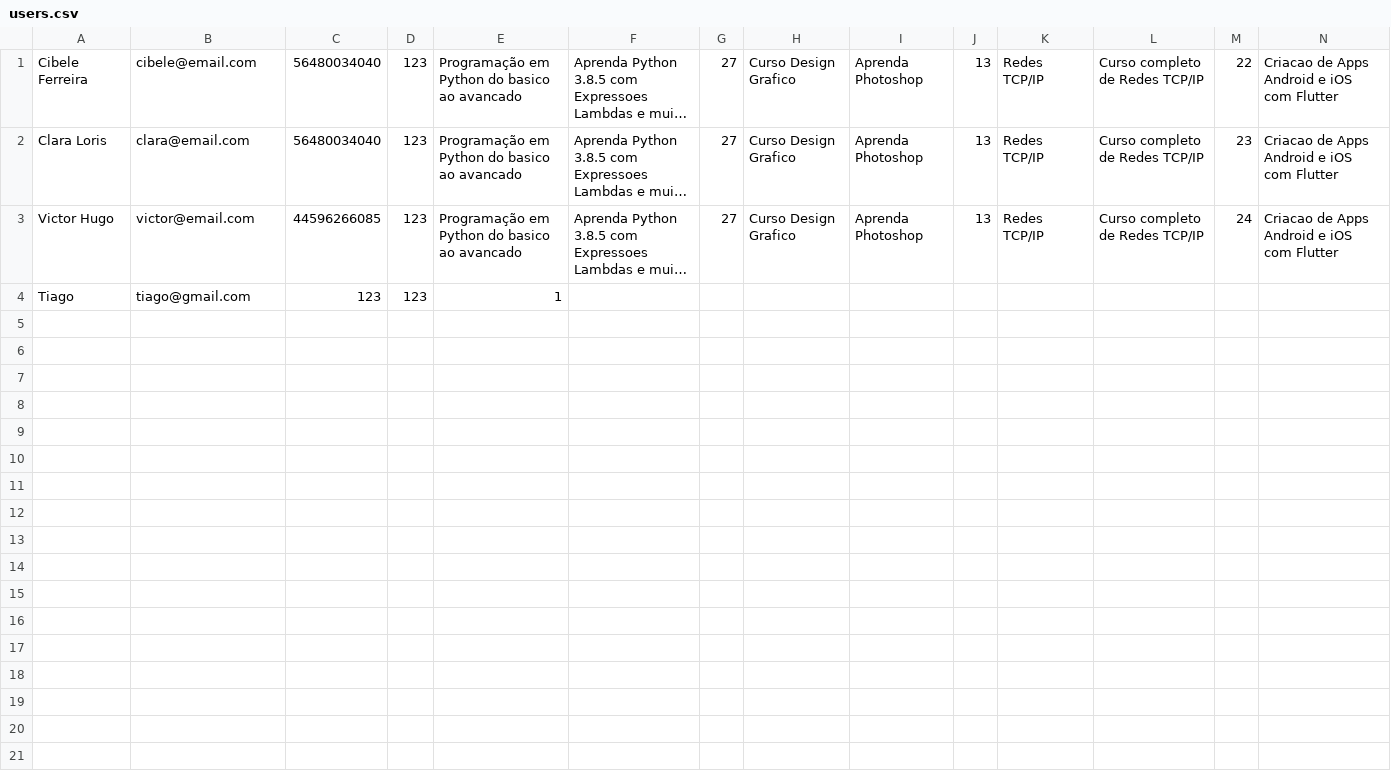
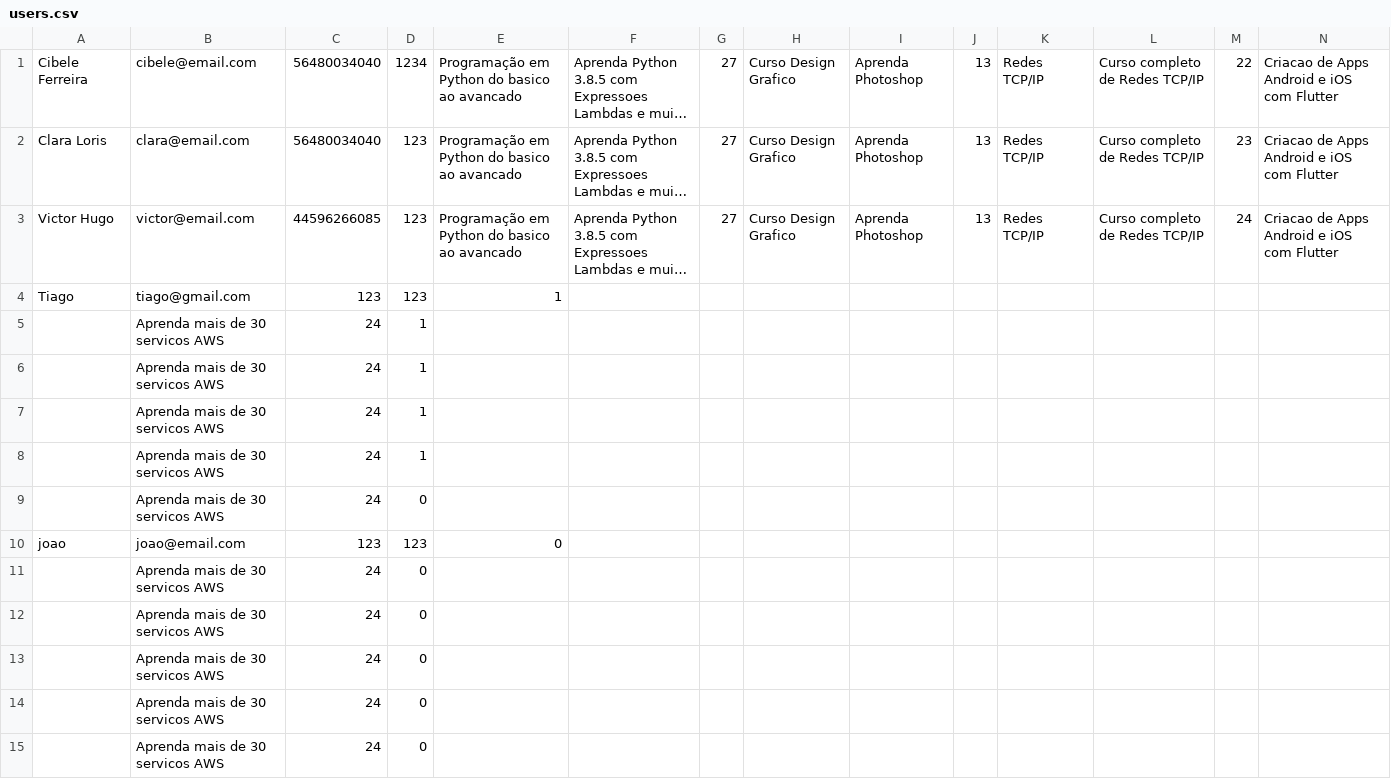
Before and after one commit to caffeine-free/cursos-ja, a CSV file: database/users.csv, drawn as a sheet; only a part is shown; long unchanged cells end in …; rows hold the shown columns only; the diff names each change by its address in the sheet, - before the commit and + after, or states it on an @@ line.

```diff
--- a/database/users.csv
+++ b/database/users.csv
-D1: 123
+D1: 1234
+row 5:  | Aprenda mais de 30 servicos AWS | 24 | 1
+row 6:  | Aprenda mais de 30 servicos AWS | 24 | 1
+row 7:  | Aprenda mais de 30 servicos AWS | 24 | 1
+row 8:  | Aprenda mais de 30 servicos AWS | 24 | 1
+row 9:  | Aprenda mais de 30 servicos AWS | 24 | 0
+row 10: joao | joao@email.com | 123 | 123 | 0
+row 11:  | Aprenda mais de 30 servicos AWS | 24 | 0
+row 12:  | Aprenda mais de 30 servicos AWS | 24 | 0
+row 13:  | Aprenda mais de 30 servicos AWS | 24 | 0
+row 14:  | Aprenda mais de 30 servicos AWS | 24 | 0
+row 15:  | Aprenda mais de 30 servicos AWS | 24 | 0
```
Also changed, not shown: database/courses.csv, 8 other files.
